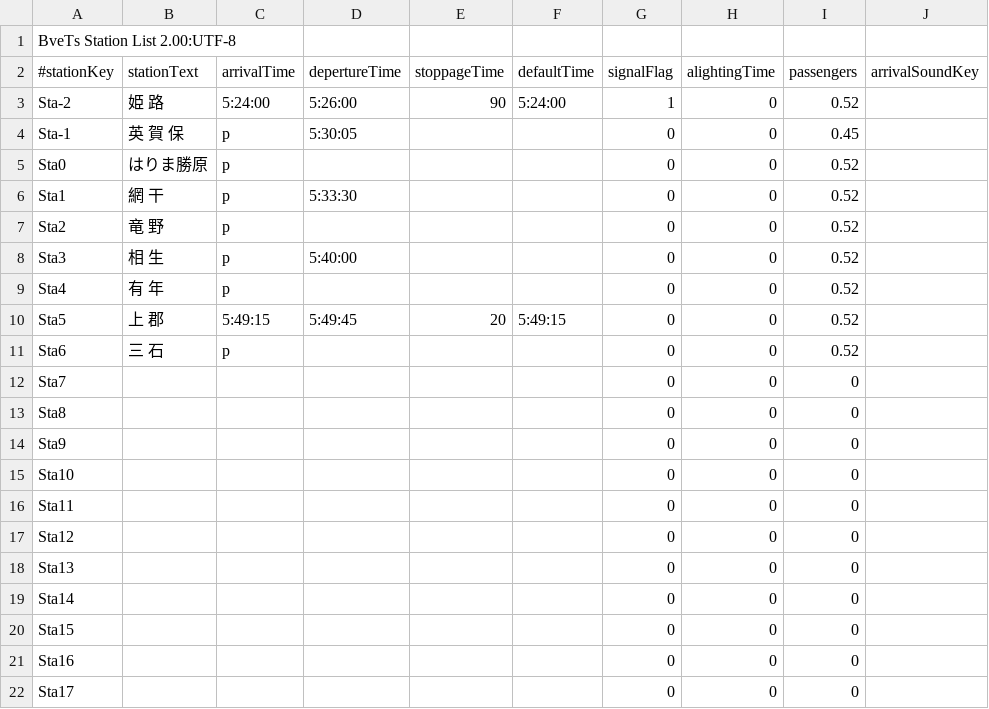
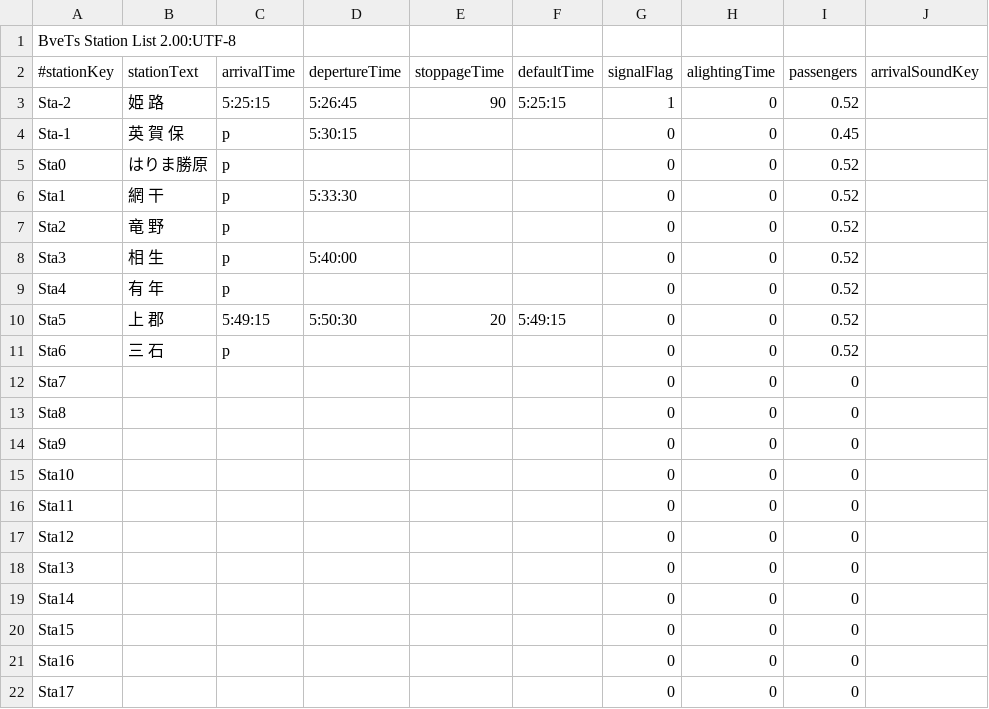
Before and after one commit to sankakujirusi12/Bve_SanyoLine, a CSV file: △12△/jrw-sanyoline/Stations_5031M.csv, drawn as a sheet; only a part is shown; the diff names each change by its address in the sheet, - before the commit and + after, or states it on an @@ line.

```diff
--- a/△12△/jrw-sanyoline/Stations_5031M.csv
+++ b/△12△/jrw-sanyoline/Stations_5031M.csv
-C3 (arrivalTime): 5:24:00
+C3 (arrivalTime): 5:25:15
-D3 (depertureTime): 5:26:00
+D3 (depertureTime): 5:26:45
-F3 (defaultTime): 5:24:00
+F3 (defaultTime): 5:25:15
-D4 (depertureTime): 5:30:05
+D4 (depertureTime): 5:30:15
-D10 (depertureTime): 5:49:45
+D10 (depertureTime): 5:50:30
```
Also changed, not shown: 22 other files.
